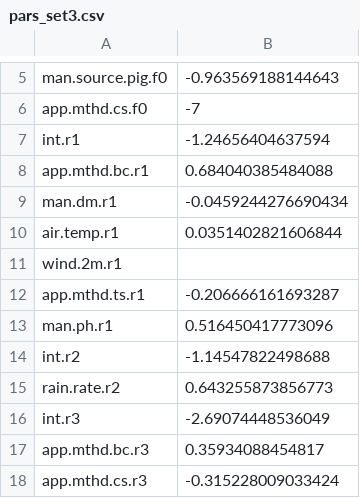
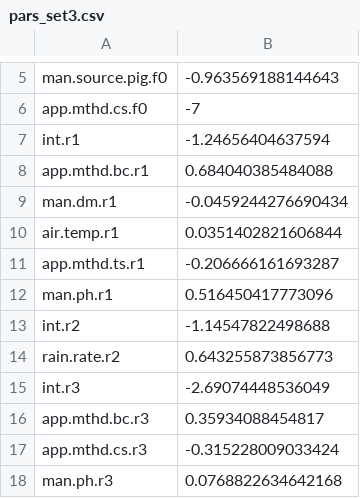
Before and after one commit to AU-BCE-EE/ALFAM2, a CSV file: make-Rda/pars_set3.csv, drawn as a sheet; only a part is shown, gaps mark what is left out; the shorter side is filled out with more unchanged rows.

Commit message:
rm NA for wind.2m

```diff
--- a/make-Rda/pars_set3.csv
+++ b/make-Rda/pars_set3.csv
@@ -10,3 +10,2 @@ man.dm.r1,-0.0459244276690434
 air.temp.r1,0.0351402821606844
-wind.2m.r1,
 app.mthd.ts.r1,-0.206666161693287
```
Also changed, not shown: 2 other files.
